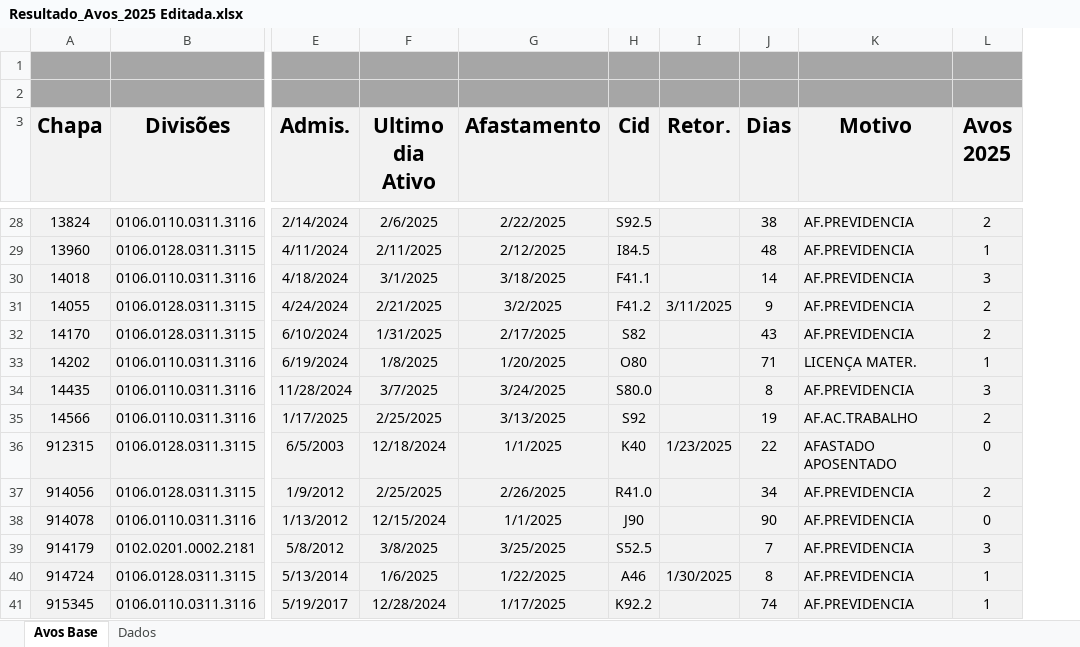
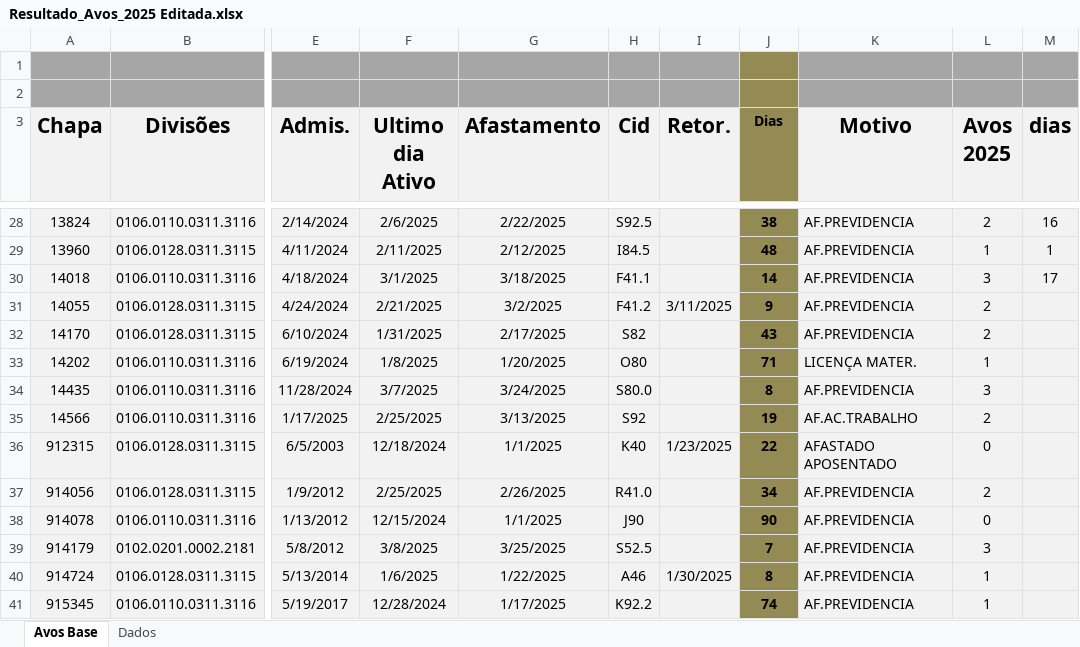
Before and after one commit to JvHaeckel/Python, an Excel workbook: PLR/Resultado_Avos_2025 Editada.xlsx, sheet Avos Base, drawn as a sheet; only a part is shown, gaps mark what is left out; values as stored, in another font and other column widths than the file's, no borders; charts and pictures not drawn; the diff covers the shown part only; the diff names each change by its address in the sheet, - before the commit and + after, or states it on an @@ line.

```diff
--- a/PLR/Resultado_Avos_2025 Editada.xlsx (sheet Avos Base)
+++ b/PLR/Resultado_Avos_2025 Editada.xlsx (sheet Avos Base)
+column M (dias), rows 28-30: 16 | 1 | 17
-J1:J2 fill: #A6A6A6
+J1:J2 fill: #948A54
-J3:J41 fill: #F2F2F2
+J3:J41 fill: #948A54
@@ J3 text size: smaller @@
-J28:J41 bold: off
+J28:J41 bold: on
```
Also changed, not shown: cell formats elsewhere in this sheet, charts or pictures, PLR/Resultado_Avos_2025.xlsx, 2 other files.
